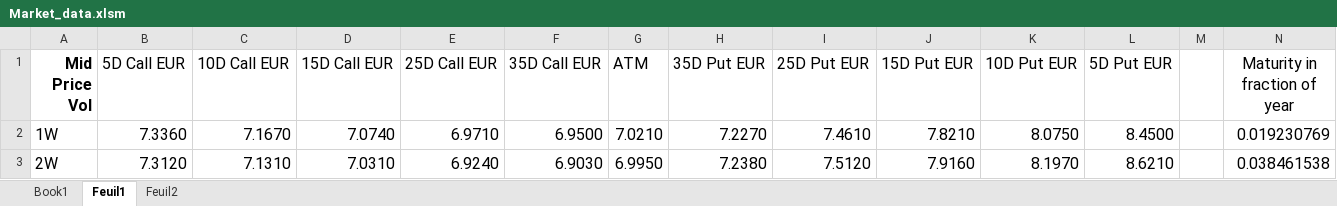
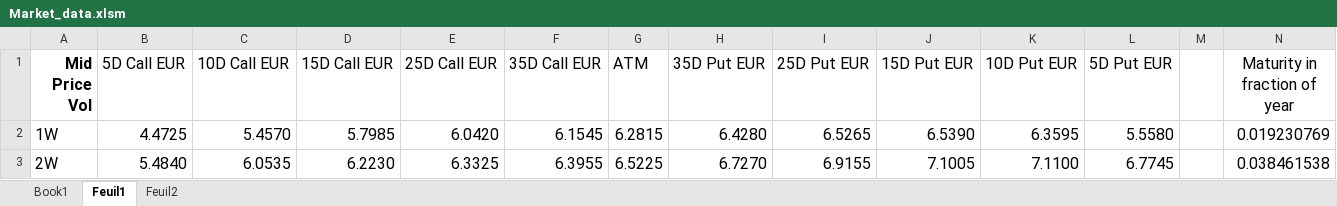
Before and after one commit to vbandelier/Master_Project, an Excel workbook: matlab/Final code/Data/Market_data.xlsm, sheet Feuil1, drawn as a sheet; only a part is shown; values as stored, in another font and other column widths than the file's, no borders; the diff covers the shown part only; the diff names each change by its address in the sheet, - before the commit and + after, or states it on an @@ line.

```diff
--- a/matlab/Final code/Data/Market_data.xlsm (sheet Feuil1)
+++ b/matlab/Final code/Data/Market_data.xlsm (sheet Feuil1)
-B2 (5D Call EUR): 7.3360
+B2 (5D Call EUR): 4.4725
-C2 (10D Call EUR): 7.1670
+C2 (10D Call EUR): 5.4570
-D2 (15D Call EUR): 7.0740
+D2 (15D Call EUR): 5.7985
-E2 (25D Call EUR): 6.9710
+E2 (25D Call EUR): 6.0420
-F2 (35D Call EUR): 6.9500
+F2 (35D Call EUR): 6.1545
-G2 (ATM): 7.0210
+G2 (ATM): 6.2815
-H2 (35D Put EUR): 7.2270
+H2 (35D Put EUR): 6.4280
-I2 (25D Put EUR): 7.4610
+I2 (25D Put EUR): 6.5265
-J2 (15D Put EUR): 7.8210
+J2 (15D Put EUR): 6.5390
-K2 (10D Put EUR): 8.0750
+K2 (10D Put EUR): 6.3595
-L2 (5D Put EUR): 8.4500
+L2 (5D Put EUR): 5.5580
-B3 (5D Call EUR): 7.3120
+B3 (5D Call EUR): 5.4840
-C3 (10D Call EUR): 7.1310
+C3 (10D Call EUR): 6.0535
-D3 (15D Call EUR): 7.0310
+D3 (15D Call EUR): 6.2230
-E3 (25D Call EUR): 6.9240
+E3 (25D Call EUR): 6.3325
-F3 (35D Call EUR): 6.9030
+F3 (35D Call EUR): 6.3955
-G3 (ATM): 6.9950
+G3 (ATM): 6.5225
-H3 (35D Put EUR): 7.2380
+H3 (35D Put EUR): 6.7270
-I3 (25D Put EUR): 7.5120
+I3 (25D Put EUR): 6.9155
-J3 (15D Put EUR): 7.9160
+J3 (15D Put EUR): 7.1005
-K3 (10D Put EUR): 8.1970
+K3 (10D Put EUR): 7.1100
-L3 (5D Put EUR): 8.6210
+L3 (5D Put EUR): 6.7745
```
Also changed, not shown: 20 added rows, 20 removed rows and 88 edited cells elsewhere in this sheet, sheet Feuil2, 2 other files.
